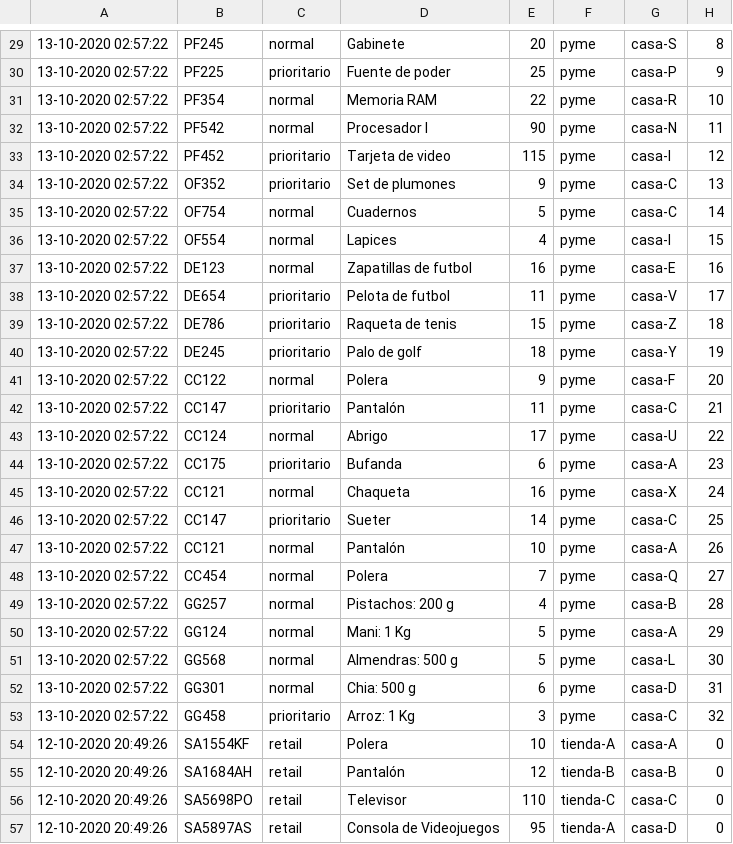
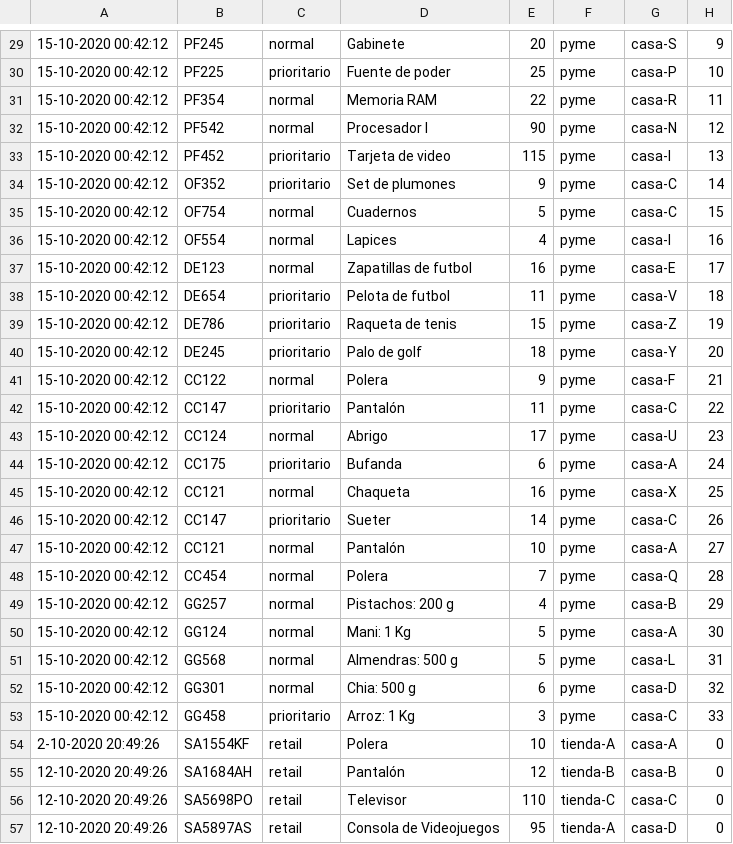
Before and after one commit to sirbernal/t1-sd2020-2, a CSV file: registro.csv, drawn as a sheet; only a part is shown, gaps mark what is left out; the diff covers the shown part only.

```diff
--- a/registro.csv
+++ b/registro.csv
@@ -29,27 +29,27 @@
-13-10-2020 02:57:22,PF245,normal,Gabinete,20,pyme,casa-S,8
-13-10-2020 02:57:22,PF225,prioritario,Fuente de poder,25,pyme,casa-P,9
-13-10-2020 02:57:22,PF354,normal,Memoria RAM,22,pyme,casa-R,10
-13-10-2020 02:57:22,PF542,normal,Procesador I,90,pyme,casa-N,11
-13-10-2020 02:57:22,PF452,prioritario,Tarjeta de video,115,pyme,casa-I,12
-13-10-2020 02:57:22,OF352,prioritario,Set de plumones,9,pyme,casa-C,13
-13-10-2020 02:57:22,OF754,normal,Cuadernos,5,pyme,casa-C,14
-13-10-2020 02:57:22,OF554,normal,Lapices,4,pyme,casa-I,15
-13-10-2020 02:57:22,DE123,normal,Zapatillas de futbol,16,pyme,casa-E,16
-13-10-2020 02:57:22,DE654,prioritario,Pelota de futbol,11,pyme,casa-V,17
-13-10-2020 02:57:22,DE786,prioritario,Raqueta de tenis,15,pyme,casa-Z,18
-13-10-2020 02:57:22,DE245,prioritario,Palo de golf,18,pyme,casa-Y,19
-13-10-2020 02:57:22,CC122,normal,Polera,9,pyme,casa-F,20
-13-10-2020 02:57:22,CC147,prioritario,Pantalón,11,pyme,casa-C,21
-13-10-2020 02:57:22,CC124,normal,Abrigo,17,pyme,casa-U,22
-13-10-2020 02:57:22,CC175,prioritario,Bufanda,6,pyme,casa-A,23
-13-10-2020 02:57:22,CC121,normal,Chaqueta,16,pyme,casa-X,24
-13-10-2020 02:57:22,CC147,prioritario,Sueter,14,pyme,casa-C,25
-13-10-2020 02:57:22,CC121,normal,Pantalón,10,pyme,casa-A,26
-13-10-2020 02:57:22,CC454,normal,Polera,7,pyme,casa-Q,27
-13-10-2020 02:57:22,GG257,normal,Pistachos: 200 g,4,pyme,casa-B,28
-13-10-2020 02:57:22,GG124,normal,Mani: 1 Kg,5,pyme,casa-A,29
-13-10-2020 02:57:22,GG568,normal,Almendras: 500 g,5,pyme,casa-L,30
-13-10-2020 02:57:22,GG301,normal,Chia: 500 g,6,pyme,casa-D,31
-13-10-2020 02:57:22,GG458,prioritario,Arroz: 1 Kg,3,pyme,casa-C,32
-12-10-2020 20:49:26,SA1554KF,retail,Polera,10,tienda-A,casa-A,0
+15-10-2020 00:42:12,PF245,normal,Gabinete,20,pyme,casa-S,9
+15-10-2020 00:42:12,PF225,prioritario,Fuente de poder,25,pyme,casa-P,10
+15-10-2020 00:42:12,PF354,normal,Memoria RAM,22,pyme,casa-R,11
+15-10-2020 00:42:12,PF542,normal,Procesador I,90,pyme,casa-N,12
+15-10-2020 00:42:12,PF452,prioritario,Tarjeta de video,115,pyme,casa-I,13
+15-10-2020 00:42:12,OF352,prioritario,Set de plumones,9,pyme,casa-C,14
+15-10-2020 00:42:12,OF754,normal,Cuadernos,5,pyme,casa-C,15
+15-10-2020 00:42:12,OF554,normal,Lapices,4,pyme,casa-I,16
+15-10-2020 00:42:12,DE123,normal,Zapatillas de futbol,16,pyme,casa-E,17
+15-10-2020 00:42:12,DE654,prioritario,Pelota de futbol,11,pyme,casa-V,18
+15-10-2020 00:42:12,DE786,prioritario,Raqueta de tenis,15,pyme,casa-Z,19
+15-10-2020 00:42:12,DE245,prioritario,Palo de golf,18,pyme,casa-Y,20
+15-10-2020 00:42:12,CC122,normal,Polera,9,pyme,casa-F,21
+15-10-2020 00:42:12,CC147,prioritario,Pantalón,11,pyme,casa-C,22
+15-10-2020 00:42:12,CC124,normal,Abrigo,17,pyme,casa-U,23
+15-10-2020 00:42:12,CC175,prioritario,Bufanda,6,pyme,casa-A,24
+15-10-2020 00:42:12,CC121,normal,Chaqueta,16,pyme,casa-X,25
+15-10-2020 00:42:12,CC147,prioritario,Sueter,14,pyme,casa-C,26
+15-10-2020 00:42:12,CC121,normal,Pantalón,10,pyme,casa-A,27
+15-10-2020 00:42:12,CC454,normal,Polera,7,pyme,casa-Q,28
+15-10-2020 00:42:12,GG257,normal,Pistachos: 200 g,4,pyme,casa-B,29
+15-10-2020 00:42:12,GG124,normal,Mani: 1 Kg,5,pyme,casa-A,30
+15-10-2020 00:42:12,GG568,normal,Almendras: 500 g,5,pyme,casa-L,31
+15-10-2020 00:42:12,GG301,normal,Chia: 500 g,6,pyme,casa-D,32
+15-10-2020 00:42:12,GG458,prioritario,Arroz: 1 Kg,3,pyme,casa-C,33
+2-10-2020 20:49:26,SA1554KF,retail,Polera,10,tienda-A,casa-A,0
 12-10-2020 20:49:26,SA1684AH,retail,Pantalón,12,tienda-B,casa-B,0
```
Also changed, not shown: 56 edited cells elsewhere in this file, 5 other files.
